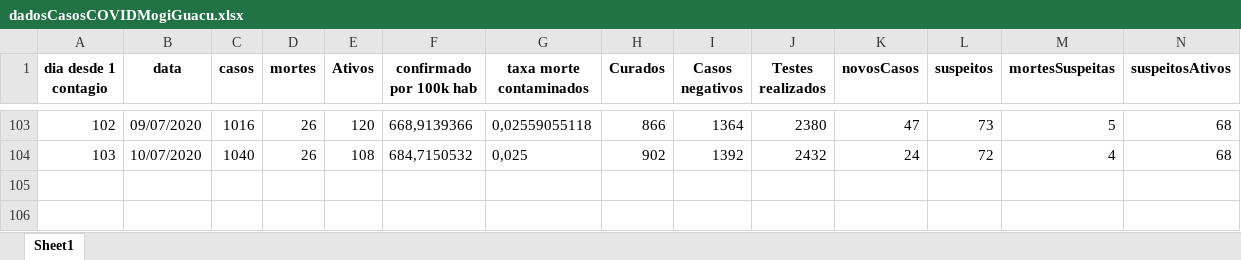
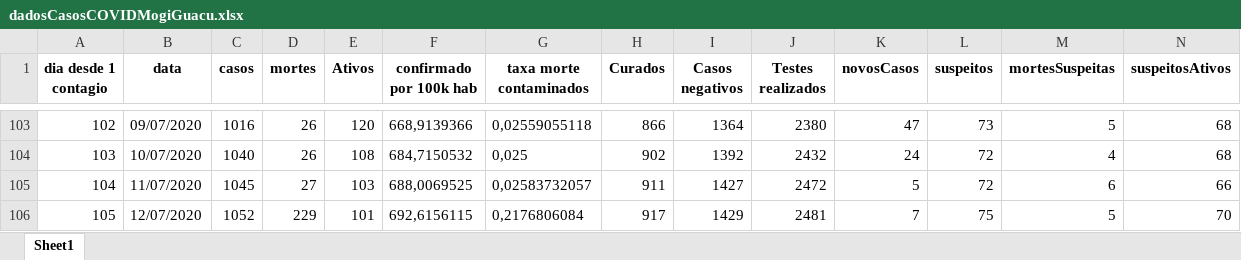
Before and after one commit to Zamariolo/MogiOpenData, an Excel workbook: Dados/dadosCasosCOVIDMogiGuacu.xlsx, sheet Sheet1, drawn as a sheet; only a part is shown, gaps mark what is left out; values as stored, in another font and other column widths than the file's, no borders; rows hold the shown columns only; the diff names each change by its address in the sheet, - before the commit and + after, or states it on an @@ line.

```diff
--- a/Dados/dadosCasosCOVIDMogiGuacu.xlsx (sheet Sheet1)
+++ b/Dados/dadosCasosCOVIDMogiGuacu.xlsx (sheet Sheet1)
+row 105: 104 | 11/07/2020 | 1045 | 27 | 103 | 688,0069525 | 0,02583732057 | 911 | 1427 | 2472 | 5 | 72 | 6 | 66
+row 106: 105 | 12/07/2020 | 1052 | 229 | 101 | 692,6156115 | 0,2176806084 | 917 | 1429 | 2481 | 7 | 75 | 5 | 70
```
Also changed, not shown: Dados/dadosIsolamentoMogiGuacu.xlsx, 8 other files.
